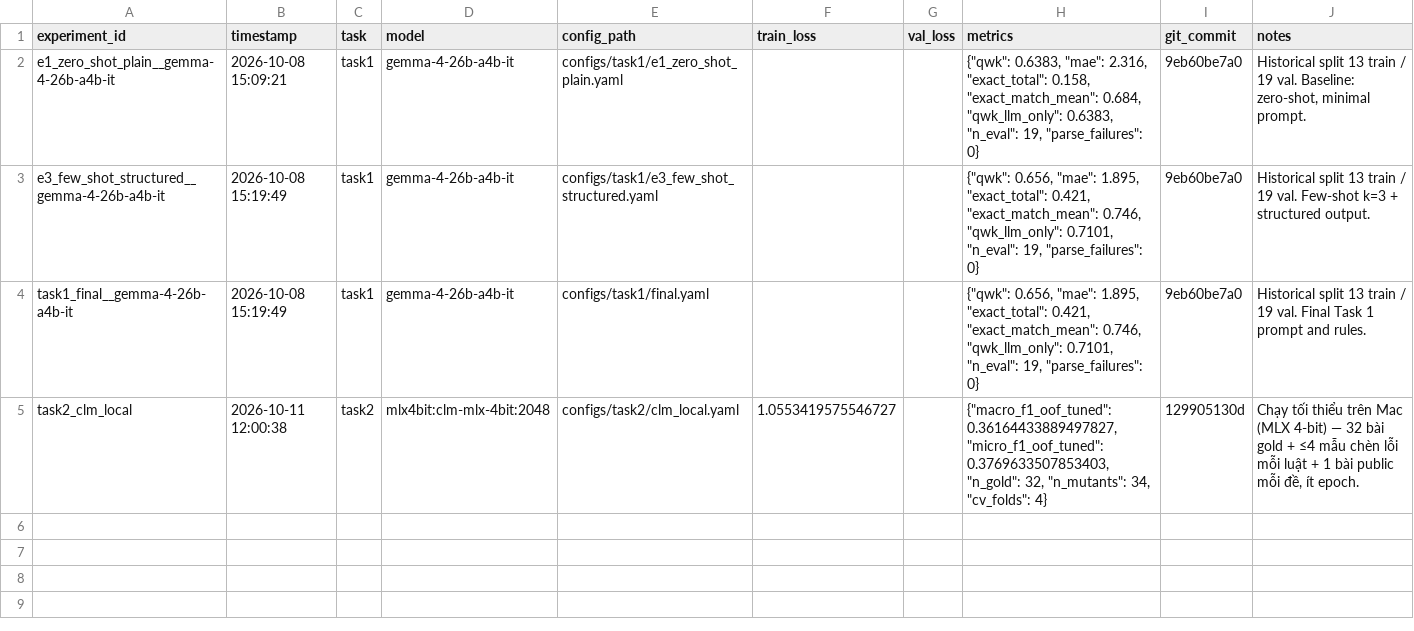
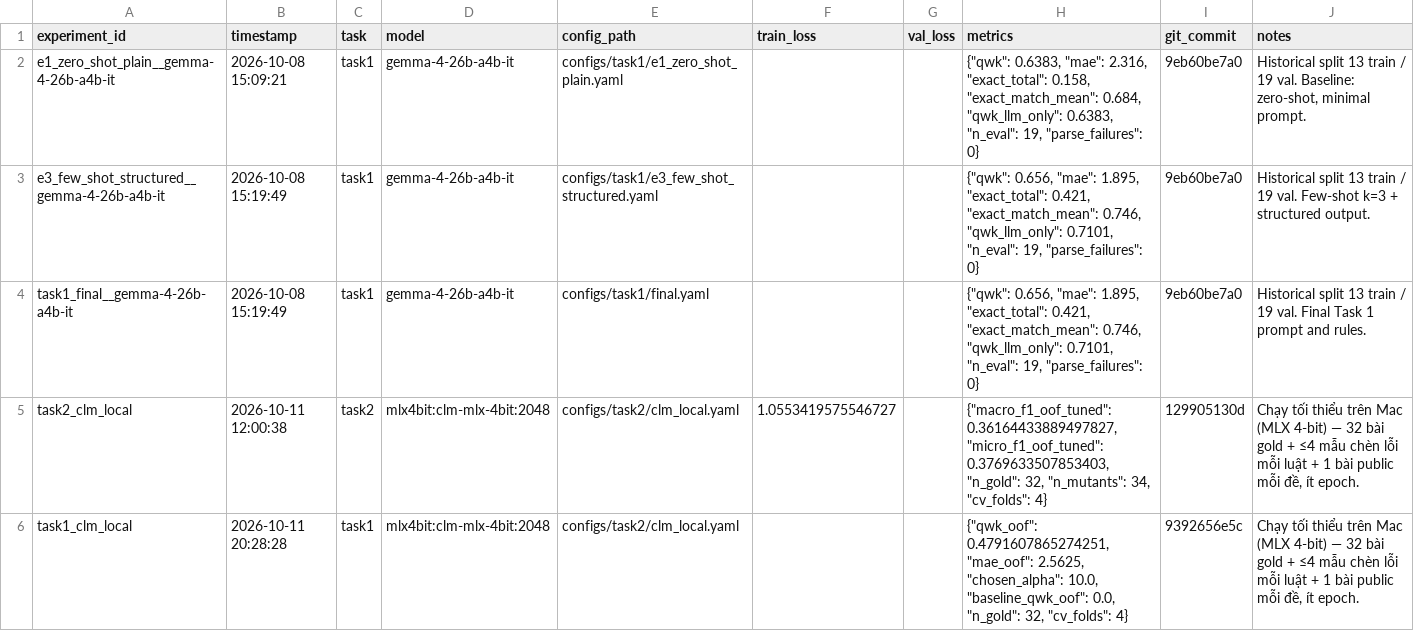
Before and after one commit to tiendinhquang2104/llm-final-project, a CSV file: experiments/registry.csv, drawn as a sheet; the diff names each change by its address in the sheet, - before the commit and + after, or states it on an @@ line.

Commit message:
Record local Task 1 probe run in experiments registry

```diff
--- a/experiments/registry.csv
+++ b/experiments/registry.csv
+row 6: task1_clm_local | 2026-10-11 20:28:28 | task1 | mlx4bit:clm-mlx-4bit:2048 | configs/task2/clm_local.yaml |  |  | {"qwk_oof": 0.4791607865274251, "mae_oof": 2.5625, "chosen_alpha": 10.0, "baseline_qwk_oof": 0.0, "n_gold": 32, "cv_folds": 4} | 9392656e5c | Chạy tối thiểu trên Mac (MLX 4-bit) — 32 bài gold + ≤4 mẫu chèn lỗi mỗi luật + 1 bài public mỗi đề, ít epoch.
```
